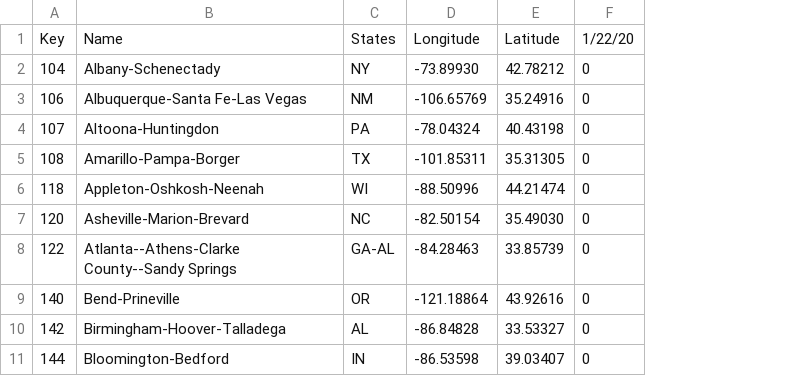
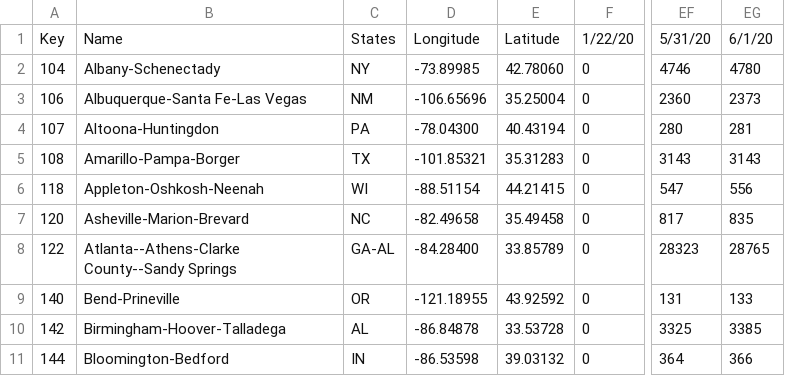
Before and after one commit to david-deboer/covid_binned_data, a CSV file: Bin_Confirmed_CSA.csv, drawn as a sheet; only a part is shown, gaps mark what is left out; removed rows and columns are numbered as before the commit, all else as after; the diff names each change by its address in the sheet, - before the commit and + after, or states it on an @@ line.

```diff
--- a/Bin_Confirmed_CSA.csv
+++ b/Bin_Confirmed_CSA.csv
-column D, rows 1-11: Longitude | -73.89930 | -106.65769 | -78.04324 | -101.85311 | -88.50996 | -82.50154 | -84.28463 | -121.18864 | -86.84828 | -86.53598
-column E, rows 1-11: Latitude | 42.78212 | 35.24916 | 40.43198 | 35.31305 | 44.21474 | 35.49030 | 33.85739 | 43.92616 | 33.53327 | 39.03407
+column D, rows 1-11: Longitude | -73.89985 | -106.65696 | -78.04300 | -101.85321 | -88.51154 | -82.49658 | -84.28400 | -121.18955 | -86.84878 | -86.53598
+column E, rows 1-11: Latitude | 42.78060 | 35.25004 | 40.43194 | 35.31283 | 44.21415 | 35.49458 | 33.85789 | 43.92592 | 33.53728 | 39.03132
+column EF, rows 1-11: 5/31/20 | 4746 | 2360 | 280 | 3143 | 547 | 817 | 28323 | 131 | 3325 | 364
+column EG, rows 1-11: 6/1/20 | 4780 | 2373 | 281 | 3143 | 556 | 835 | 28765 | 133 | 3385 | 366
```
Also changed, not shown: Bin_Confirmed_Congress.csv, Bin_Confirmed_Country.csv, 25 other files.
